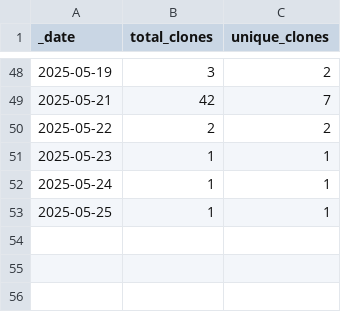
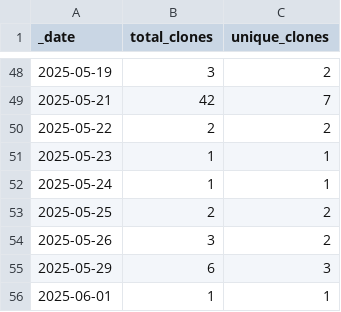
Before and after one commit to Breeding-Insight/BIGapp, a CSV file: traffic/clones.csv, drawn as a sheet; only a part is shown, gaps mark what is left out.

```diff
--- a/traffic/clones.csv
+++ b/traffic/clones.csv
@@ -52,2 +52,5 @@ _date,total_clones,unique_clones
 2025-05-24,1,1
-2025-05-25,1,1
+2025-05-25,2,2
+2025-05-26,3,2
+2025-05-29,6,3
+2025-06-01,1,1
```
Also changed, not shown: traffic/views.csv, 1 other file.
